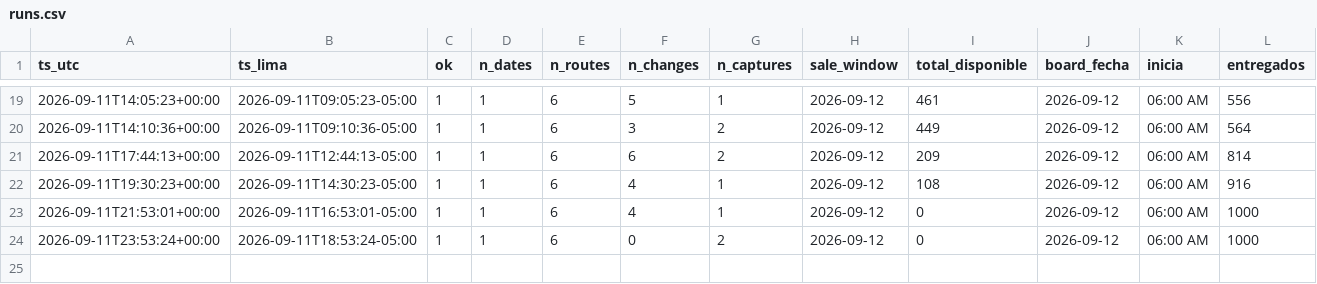
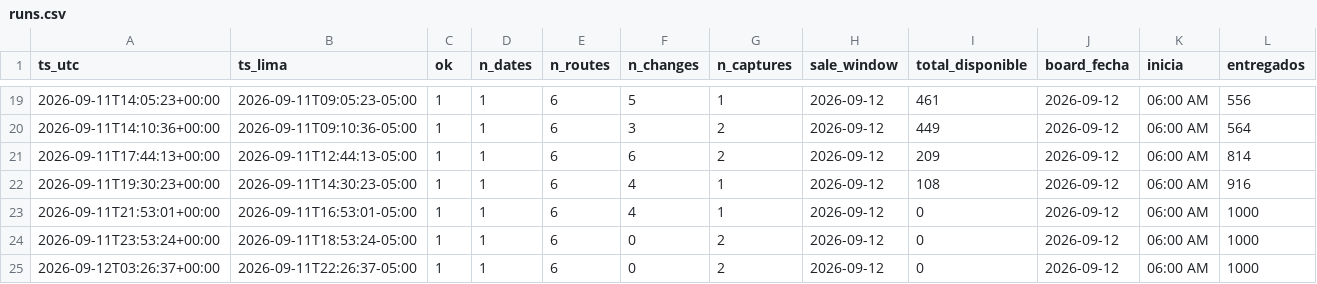
Before and after one commit to kofikid4/machupicchu-live-tracker, a CSV file: data/runs.csv, drawn as a sheet; only a part is shown, gaps mark what is left out; rows hold the shown columns only; the diff names each change by its address in the sheet, - before the commit and + after, or states it on an @@ line.

```diff
--- a/data/runs.csv
+++ b/data/runs.csv
+row 25: 2026-09-12T03:26:37+00:00 | 2026-09-11T22:26:37-05:00 | 1 | 1 | 6 | 0 | 2 | 2026-09-12 | 0 | 2026-09-12 | 06:00 AM | 1000
```
Also changed, not shown: 1 other file.
